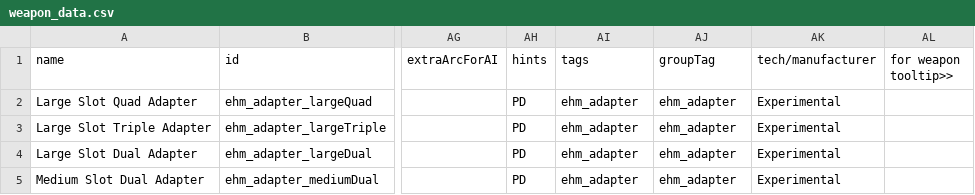
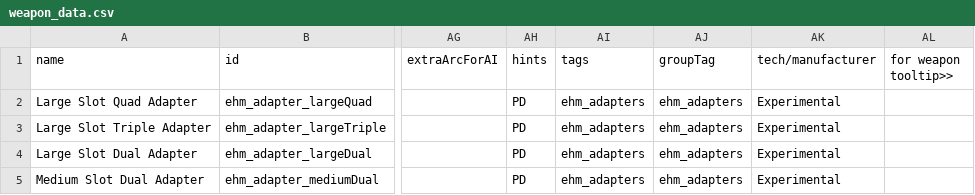
Before and after one commit to lyravega/lyr_ehm, a CSV file: data/weapons/weapon_data.csv, drawn as a sheet; only a part is shown, gaps mark what is left out; the diff names each change by its address in the sheet, - before the commit and + after, or states it on an @@ line.

```diff
--- a/data/weapons/weapon_data.csv
+++ b/data/weapons/weapon_data.csv
-AI2:AI5 (tags): ehm_adapter
+AI2:AI5 (tags): ehm_adapters
-AJ2:AJ5 (groupTag): ehm_adapter
+AJ2:AJ5 (groupTag): ehm_adapters
```
Also changed, not shown: data/hullmods/hull_mods.csv, 2 other files.
